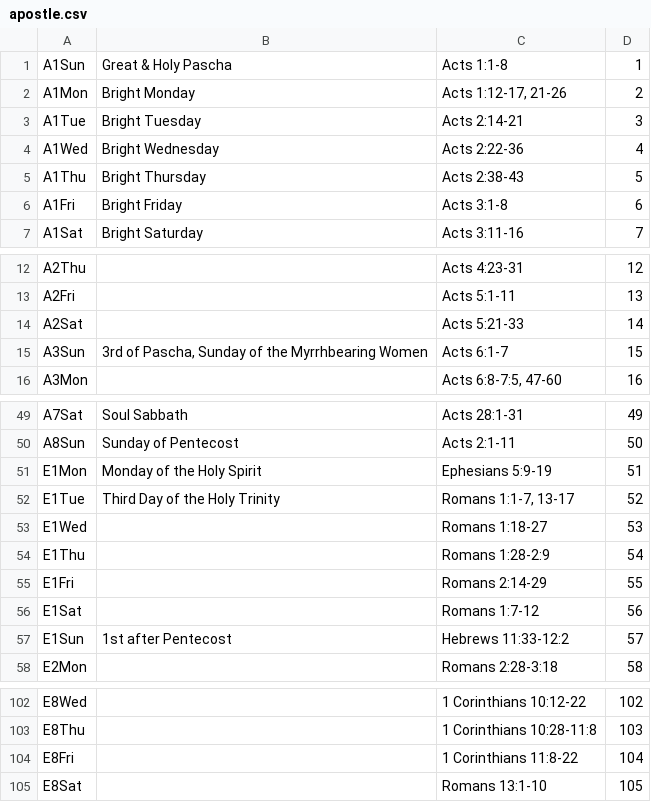
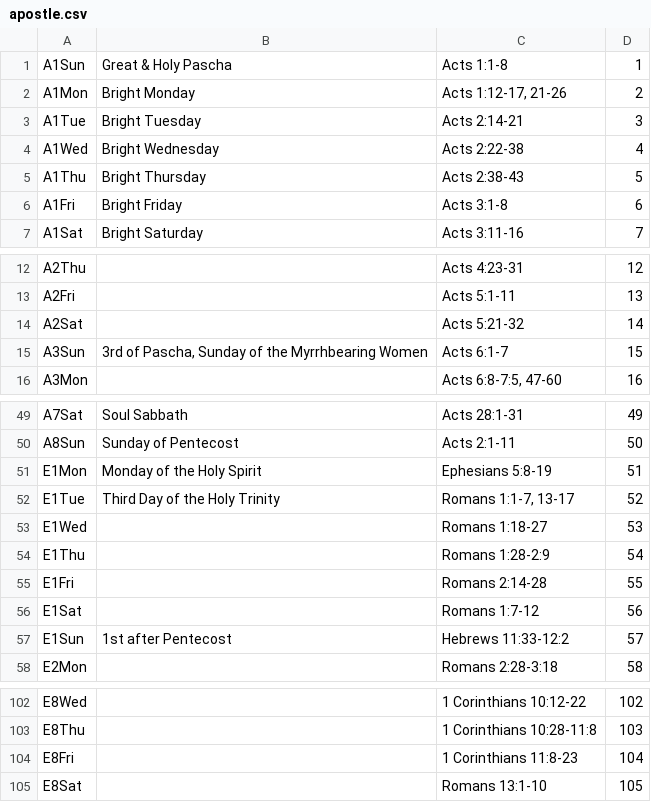
Before and after one commit to cmbryan/yocal, a CSV file: db/apostle.csv, drawn as a sheet; only a part is shown, gaps mark what is left out.

```diff
--- a/db/apostle.csv
+++ b/db/apostle.csv
@@ -3,3 +3,3 @@ A1Mon	Bright Monday	Acts 1:12-17, 21-26	2
 A1Tue	Bright Tuesday	Acts 2:14-21	3
-A1Wed	Bright Wednesday	Acts 2:22-36	4
+A1Wed	Bright Wednesday	Acts 2:22-38	4
 A1Thu	Bright Thursday	Acts 2:38-43	5
@@ -13,3 +13,3 @@ A2Thu		Acts 4:23-31	12
 A2Fri		Acts 5:1-11	13
-A2Sat		Acts 5:21-33	14
+A2Sat		Acts 5:21-32	14
 A3Sun	3rd of Pascha, Sunday of the Myrrhbearing Women	Acts 6:1-7	15
@@ -50,3 +50,3 @@ A7Sat	Soul Sabbath	Acts 28:1-31	49
 A8Sun	Sunday of Pentecost	Acts 2:1-11	50
-E1Mon	Monday of the Holy Spirit	Ephesians 5:9-19	51
+E1Mon	Monday of the Holy Spirit	Ephesians 5:8-19	51
 E1Tue	Third Day of the Holy Trinity	Romans 1:1-7, 13-17	52
@@ -54,3 +54,3 @@ E1Wed		Romans 1:18-27	53
 E1Thu		Romans 1:28-2:9	54
-E1Fri		Romans 2:14-29	55
+E1Fri		Romans 2:14-28	55
 E1Sat		Romans 1:7-12	56
@@ -103,3 +103,3 @@ E8Wed		1 Corinthians 10:12-22	102
 E8Thu		1 Corinthians 10:28-11:8	103
-E8Fri		1 Corinthians 11:8-22	104
+E8Fri		1 Corinthians 11:8-23	104
 E8Sat		Romans 13:1-10	105
```
Also changed, not shown: db/mods.csv, 2 other files.
